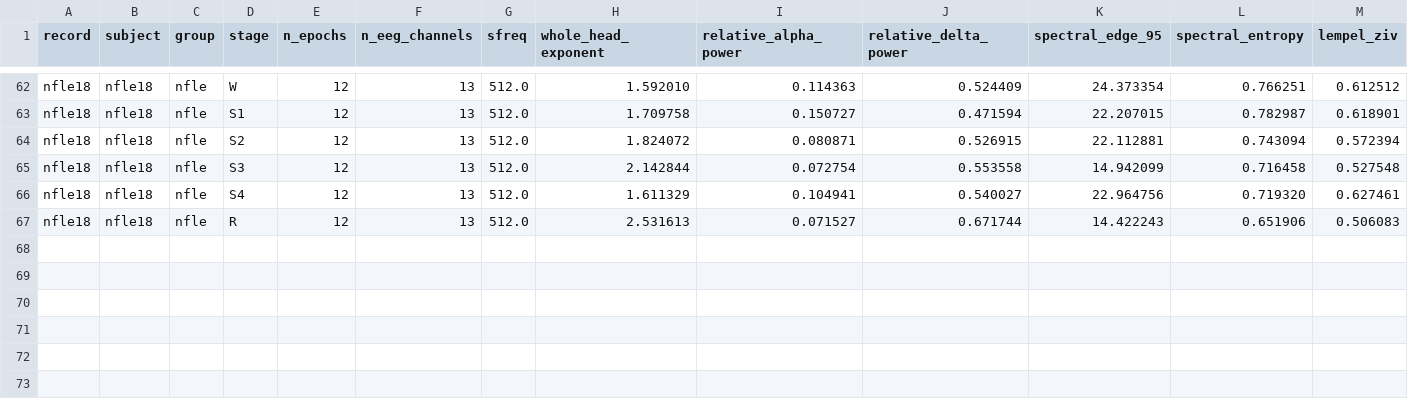
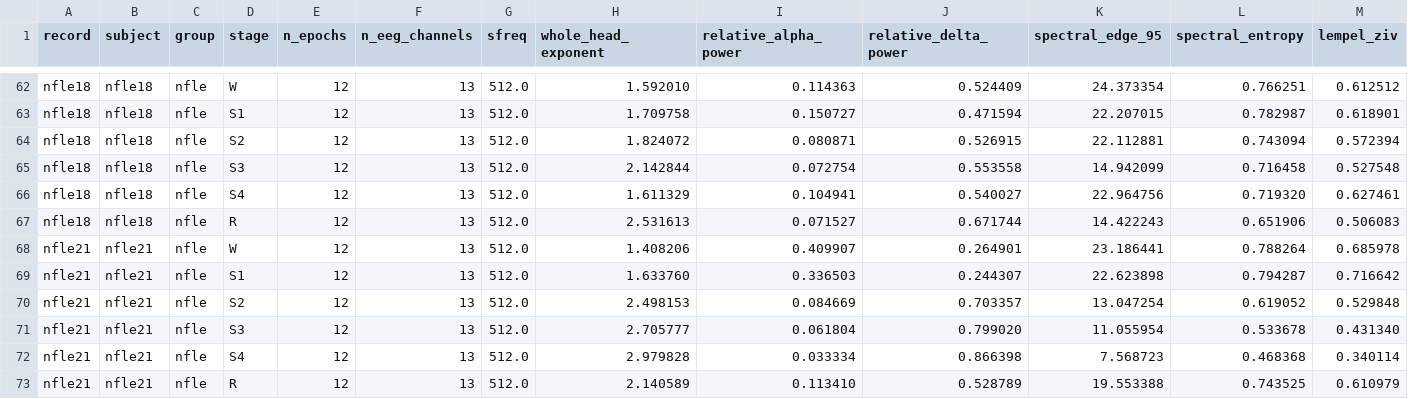
Before and after one commit to dgkenn/Codex-playground-, a CSV file: bsde/results/capslpdb_stages.s0.csv, drawn as a sheet; only a part is shown, gaps mark what is left out; rows hold the shown columns only; the diff names each change by its address in the sheet, - before the commit and + after, or states it on an @@ line.

```diff
--- a/bsde/results/capslpdb_stages.s0.csv
+++ b/bsde/results/capslpdb_stages.s0.csv
+row 68: nfle21 | nfle21 | nfle | W | 12 | 13 | 512.0 | 1.408206 | 0.409907 | 0.264901 | 23.186441 | 0.788264 | 0.685978
+row 69: nfle21 | nfle21 | nfle | S1 | 12 | 13 | 512.0 | 1.633760 | 0.336503 | 0.244307 | 22.623898 | 0.794287 | 0.716642
+row 70: nfle21 | nfle21 | nfle | S2 | 12 | 13 | 512.0 | 2.498153 | 0.084669 | 0.703357 | 13.047254 | 0.619052 | 0.529848
+row 71: nfle21 | nfle21 | nfle | S3 | 12 | 13 | 512.0 | 2.705777 | 0.061804 | 0.799020 | 11.055954 | 0.533678 | 0.431340
+row 72: nfle21 | nfle21 | nfle | S4 | 12 | 13 | 512.0 | 2.979828 | 0.033334 | 0.866398 | 7.568723 | 0.468368 | 0.340114
+row 73: nfle21 | nfle21 | nfle | R | 12 | 13 | 512.0 | 2.140589 | 0.113410 | 0.528789 | 19.553388 | 0.743525 | 0.610979
```
Also changed, not shown: bsde/results/capslpdb_stages.s1.csv, bsde/results/capslpdb_stages.s2.csv.
